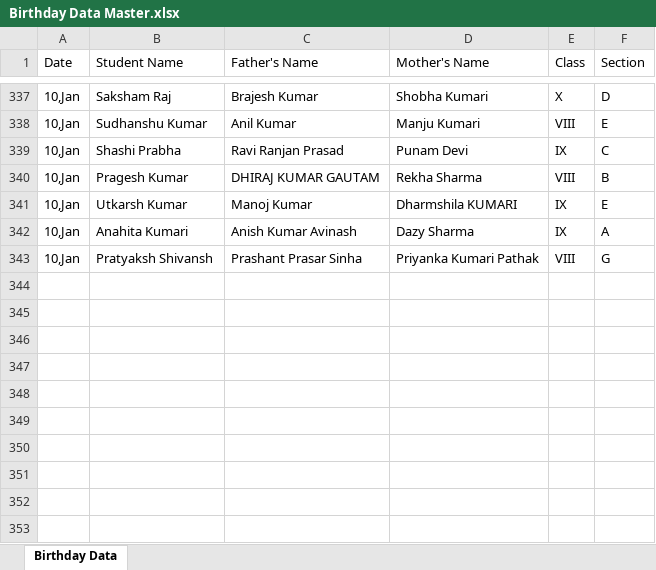
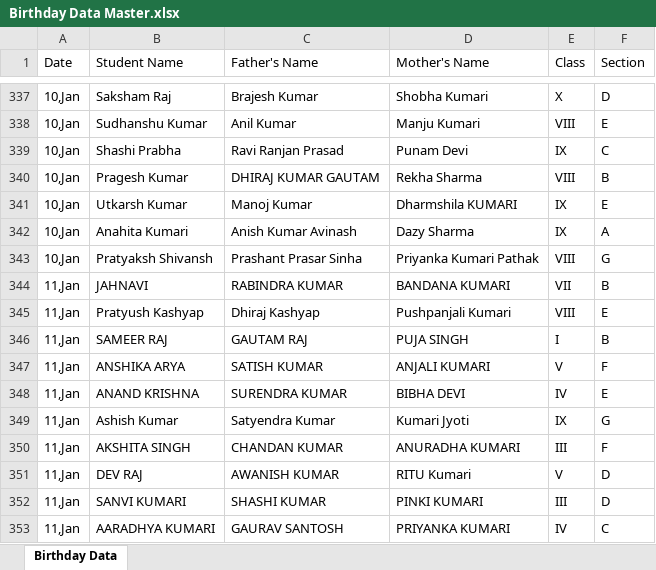
Before and after one commit to Hackerjnvv/HTML, an Excel workbook: Birthday Data Master.xlsx, sheet Birthday Data, drawn as a sheet; only a part is shown, gaps mark what is left out; values as stored, in another font and other column widths than the file's, no borders; the diff names each change by its address in the sheet, - before the commit and + after, or states it on an @@ line.

Commit message:
Automated data scrape and format for 2026-01-08

```diff
--- a/Birthday Data Master.xlsx (sheet Birthday Data)
+++ b/Birthday Data Master.xlsx (sheet Birthday Data)
+row 344: 11,Jan | JAHNAVI | RABINDRA KUMAR | BANDANA KUMARI | VII | B
+row 345: 11,Jan | Pratyush Kashyap | Dhiraj Kashyap | Pushpanjali Kumari | VIII | E
+row 346: 11,Jan | SAMEER RAJ | GAUTAM RAJ | PUJA SINGH | I | B
+row 347: 11,Jan | ANSHIKA ARYA | SATISH KUMAR | ANJALI KUMARI | V | F
+row 348: 11,Jan | ANAND KRISHNA | SURENDRA KUMAR | BIBHA DEVI | IV | E
+row 349: 11,Jan | Ashish Kumar | Satyendra Kumar | Kumari Jyoti | IX | G
+row 350: 11,Jan | AKSHITA SINGH | CHANDAN KUMAR | ANURADHA KUMARI | III | F
+row 351: 11,Jan | DEV RAJ | AWANISH KUMAR | RITU Kumari | V | D
+row 352: 11,Jan | SANVI KUMARI | SHASHI KUMAR | PINKI KUMARI | III | D
+row 353: 11,Jan | AARADHYA KUMARI | GAURAV SANTOSH | PRIYANKA KUMARI | IV | C
```
Also changed, not shown: 2 other files.
